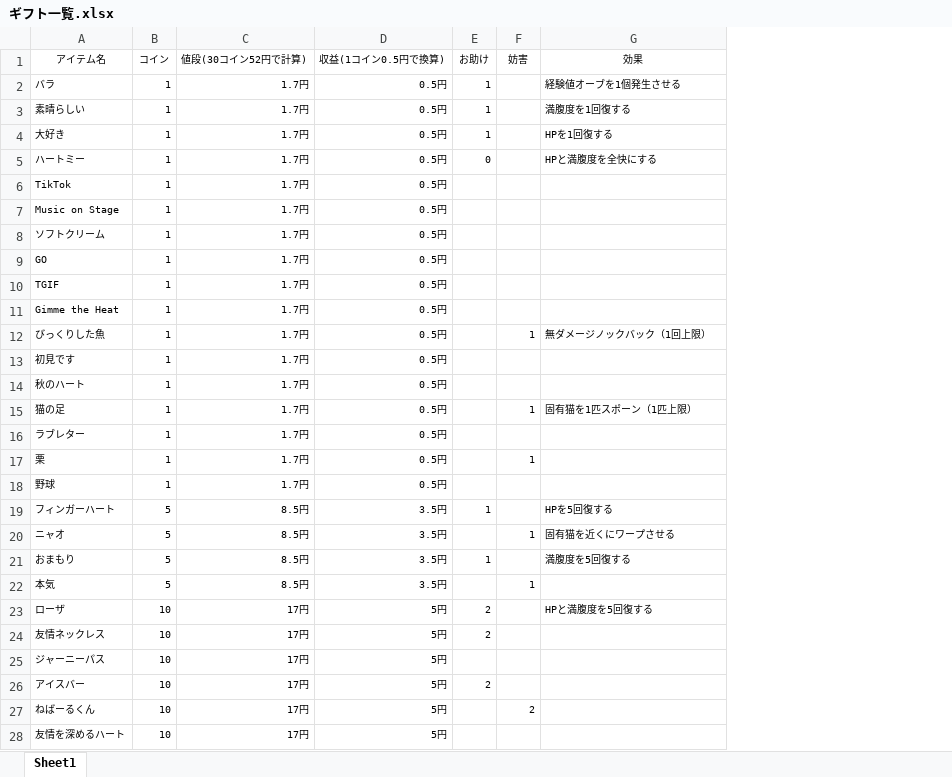
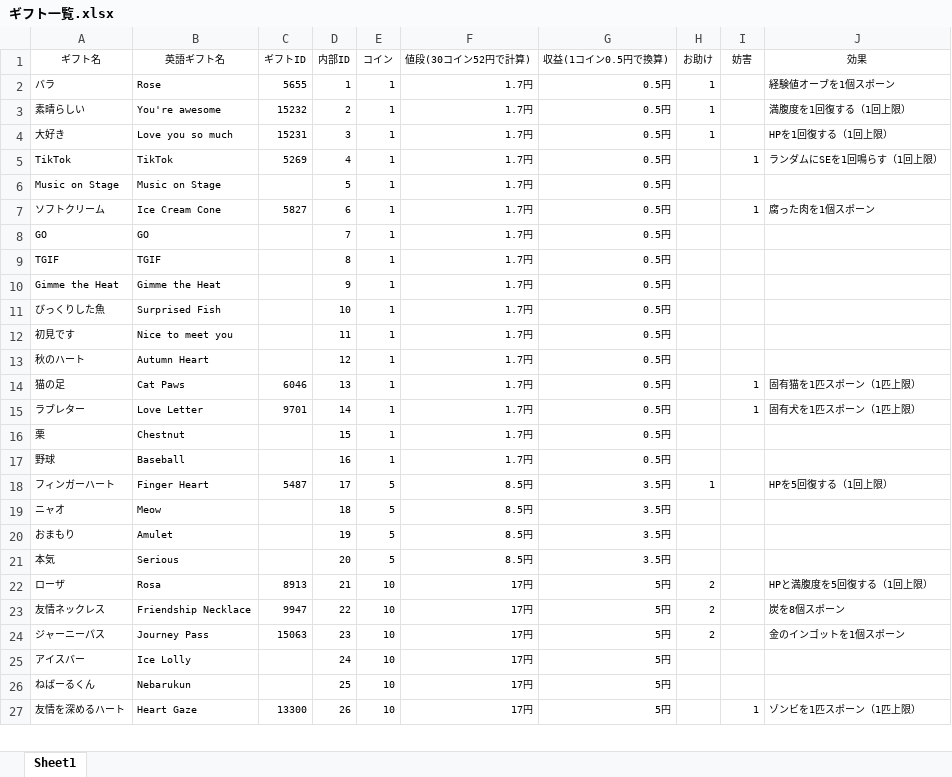
Before and after one commit to GRGSIBERIA/my-tikfinity-http-client, an Excel workbook: ギフト一覧.xlsx, sheet Sheet1, drawn as a sheet; only a part is shown; values as stored, in another font and other column widths than the file's, no borders; table styles not drawn; removed rows and columns are numbered as before the commit, all else as after; the diff covers the shown part only; the diff names each change by its address in the sheet, - before the commit and + after, or states it on an @@ line.

Commit message:
ギフト一覧を更新

```diff
--- a/ギフト一覧.xlsx (sheet Sheet1)
+++ b/ギフト一覧.xlsx (sheet Sheet1)
+column B (英語ギフト名), rows 2-27: Rose | You're awesome | Love you so much | TikTok | Music on Stage | Ice Cream Cone | GO | TGIF | Gimme the Heat | Surprised Fish | Nice to meet you | Autumn Heart | Cat Paws | Love Letter | Chestnut | Baseball | Finger Heart | Meow | Amulet | Serious | Rosa | Friendship Necklace | Journey Pass | Ice Lolly | Nebarukun | Heart Gaze
+column C (ギフトID), rows 2-27: 5655 | 15232 | 15231 | 5269 |  | 5827 |  |  |  |  |  |  | 6046 | 9701 |  |  | 5487 |  |  |  | 8913 | 9947 | 15063 |  |  | 13300
+column D (内部ID), rows 2-27: 1 | 2 | 3 | 4 | 5 | 6 | 7 | 8 | 9 | 10 | 11 | 12 | 13 | 14 | 15 | 16 | 17 | 18 | 19 | 20 | 21 | 22 | 23 | 24 | 25 | 26
-A1: アイテム名
+A1: ギフト名
-J2 (効果): 経験値オーブを1個発生させる
+J2 (効果): 経験値オーブを1個スポーン
-J3 (効果): 満腹度を1回復する
+J3 (効果): 満腹度を1回復する（1回上限）
-J4 (効果): HPを1回復する
+J4 (効果): HPを1回復する（1回上限）
-row 5: ハートミー | 1 | 1.7円 | 0.5円 | 0 |  | HPと満腹度を全快にする
-I5 (妨害): (empty)
+I5 (妨害): 1
-J5 (効果): (empty)
+J5 (効果): ランダムにSEを1回鳴らす（1回上限）
-I7 (妨害): (empty)
+I7 (妨害): 1
-J7 (効果): (empty)
+J7 (効果): 腐った肉を1個スポーン
-I11 (妨害): 1
+I11 (妨害): (empty)
-J11 (効果): 無ダメージノックバック（1回上限）
+J11 (効果): (empty)
-I15 (妨害): (empty)
+I15 (妨害): 1
-J15 (効果): (empty)
+J15 (効果): 固有犬を1匹スポーン（1匹上限）
-I16 (妨害): 1
+I16 (妨害): (empty)
-J18 (効果): HPを5回復する
+J18 (効果): HPを5回復する（1回上限）
-I19 (妨害): 1
+I19 (妨害): (empty)
-J19 (効果): 固有猫を近くにワープさせる
+J19 (効果): (empty)
-H20 (お助け): 1
+H20 (お助け): (empty)
-J20 (効果): 満腹度を5回復する
+J20 (効果): (empty)
-I21 (妨害): 1
+I21 (妨害): (empty)
-J22 (効果): HPと満腹度を5回復する
+J22 (効果): HPと満腹度を5回復する（1回上限）
-J23 (効果): (empty)
+J23 (効果): 炭を8個スポーン
-H24 (お助け): (empty)
+H24 (お助け): 2
-J24 (効果): (empty)
+J24 (効果): 金のインゴットを1個スポーン
-H25 (お助け): 2
+H25 (お助け): (empty)
-I26 (妨害): 2
+I26 (妨害): (empty)
-I27 (妨害): (empty)
+I27 (妨害): 1
-J27 (効果): (empty)
+J27 (効果): ゾンビを1匹スポーン（1匹上限）
```
Also changed, not shown: 81 edited cells elsewhere in this sheet.
